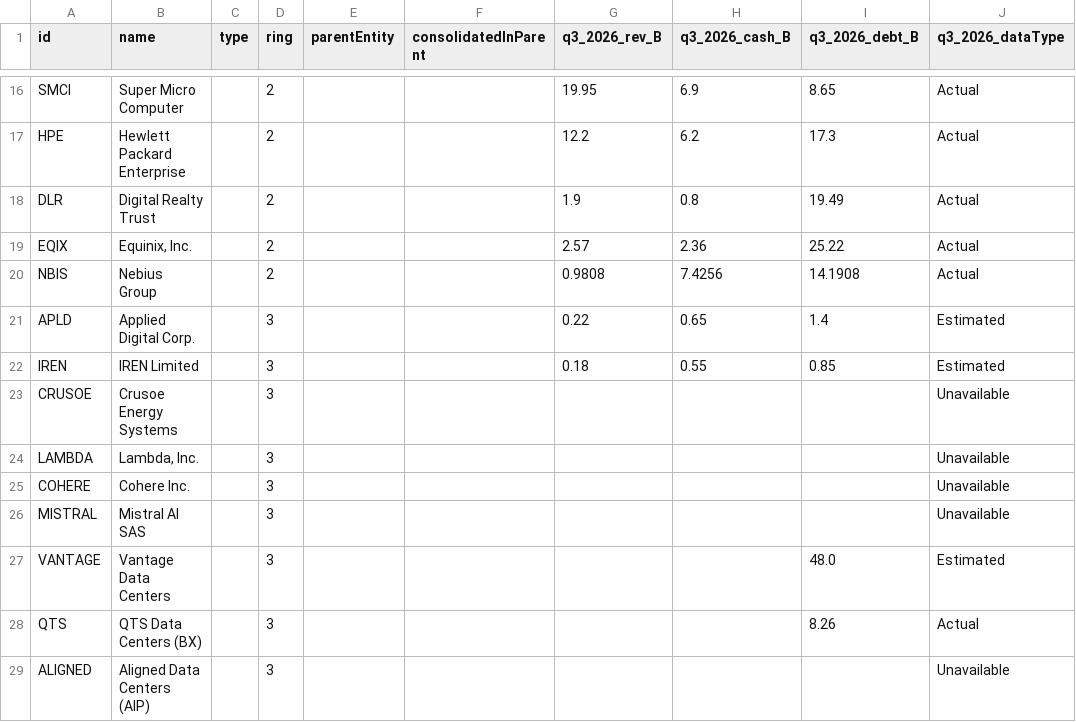
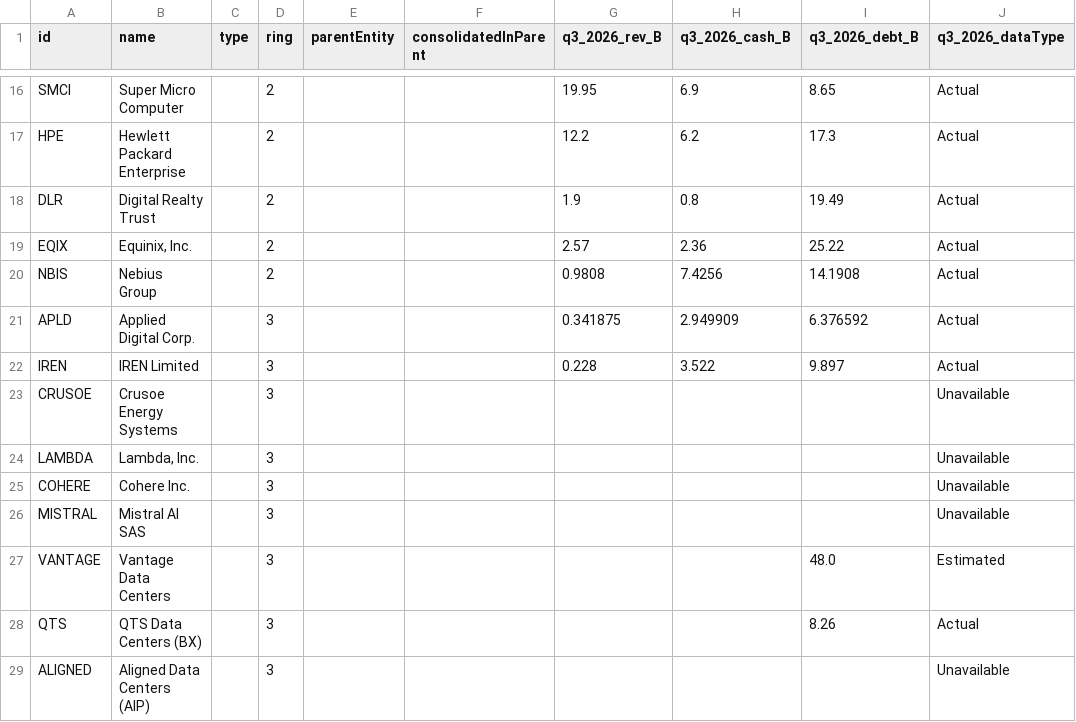
Before and after one commit to rOOOOOnn/ai-credit-network, a CSV file: data/entities.csv, drawn as a sheet; only a part is shown, gaps mark what is left out.

Commit message:
Reconcile APLD and IREN opening financial data

```diff
--- a/data/entities.csv
+++ b/data/entities.csv
@@ -20,4 +20,4 @@ EQIX,"Equinix, Inc.",,2,,,2.57,2.36,25.22,Actual
 NBIS,Nebius Group,,2,,,0.9808,7.4256,14.1908,Actual
-APLD,Applied Digital Corp.,,3,,,0.22,0.65,1.4,Estimated
-IREN,IREN Limited,,3,,,0.18,0.55,0.85,Estimated
+APLD,Applied Digital Corp.,,3,,,0.341875,2.949909,6.376592,Actual
+IREN,IREN Limited,,3,,,0.228,3.522,9.897,Actual
 CRUSOE,Crusoe Energy Systems,,3,,,,,,Unavailable
```
Also changed, not shown: 7 other files.
